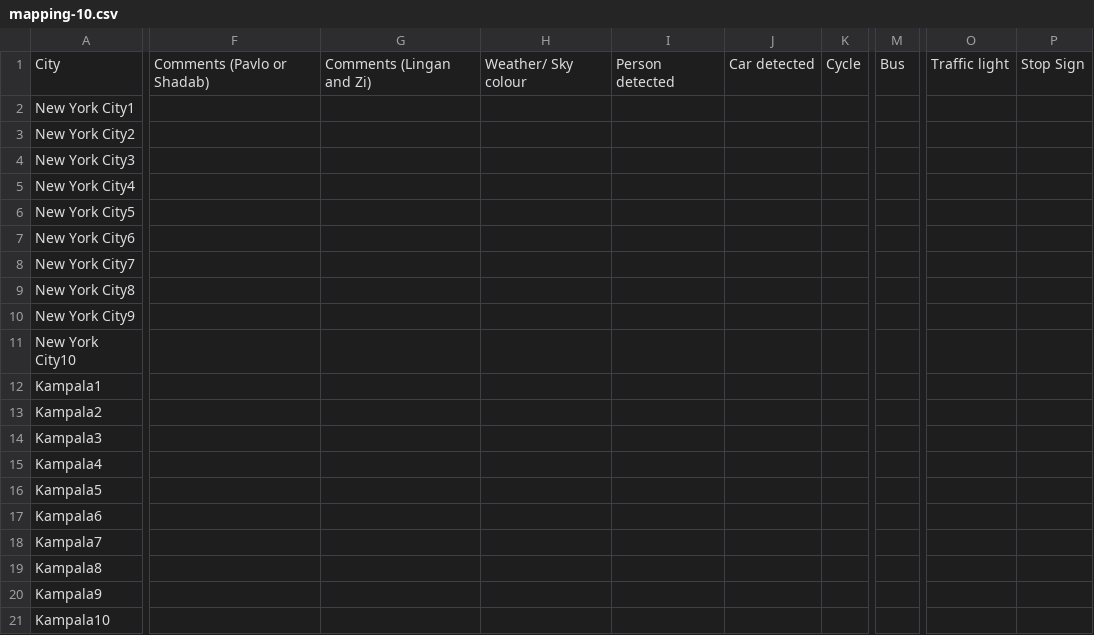
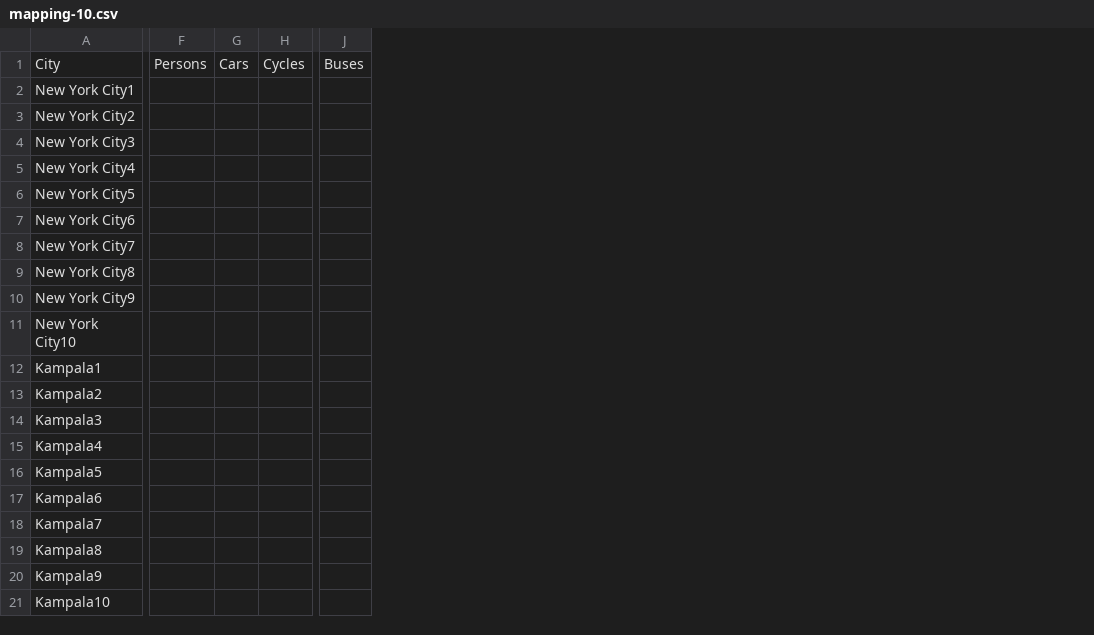
Before and after one commit to Shaadalam9/llm-traffic-scene, a CSV file: mapping-10.csv, drawn as a sheet; only a part is shown, gaps mark what is left out; removed rows and columns are numbered as before the commit, all else as after; the diff covers the shown part only; the diff names each change by its address in the sheet, - before the commit and + after, or states it on an @@ line.

Commit message:
corrected mapping file

```diff
--- a/mapping-10.csv
+++ b/mapping-10.csv
-column F, row 1: Comments (Pavlo or Shadab)
-column G, row 1: Comments (Lingan and Zi)
-column H, row 1: Weather/ Sky colour
-column I, row 1: Person detected
-column J, row 1: Car detected
-column K, row 1: Cycle
+column F, row 1: Persons
+column G, row 1: Cars
+column H, row 1: Cycles
-column M, row 1: Bus
+column J, row 1: Buses
-column O, row 1: Traffic light
-column P, row 1: Stop Sign
```
Also changed, not shown: 3 added columns elsewhere in this file, 20 other files.
